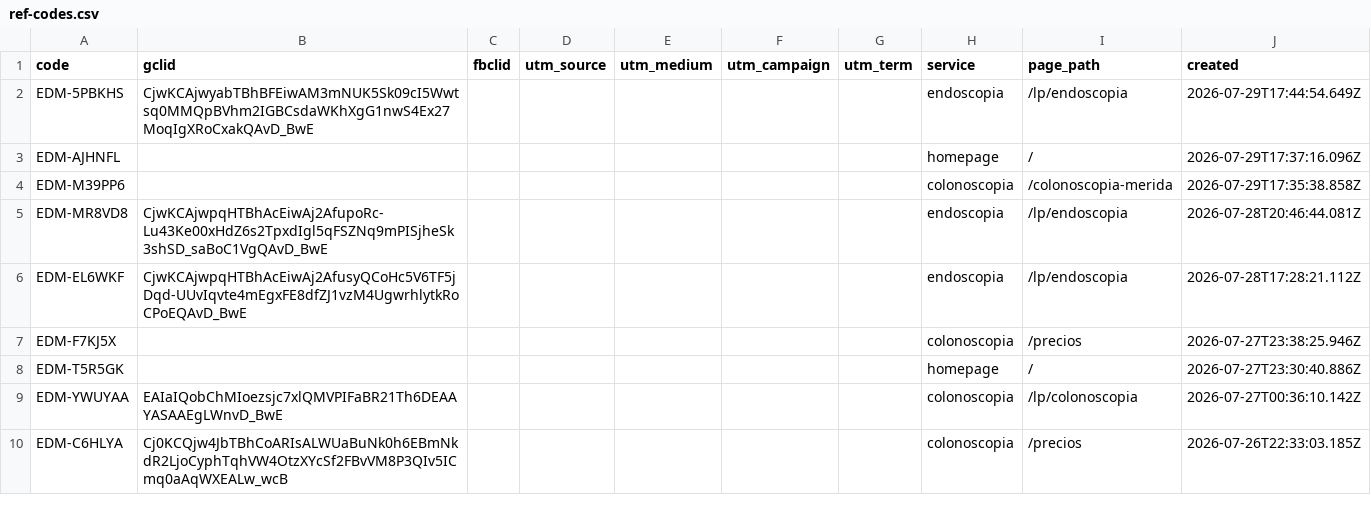
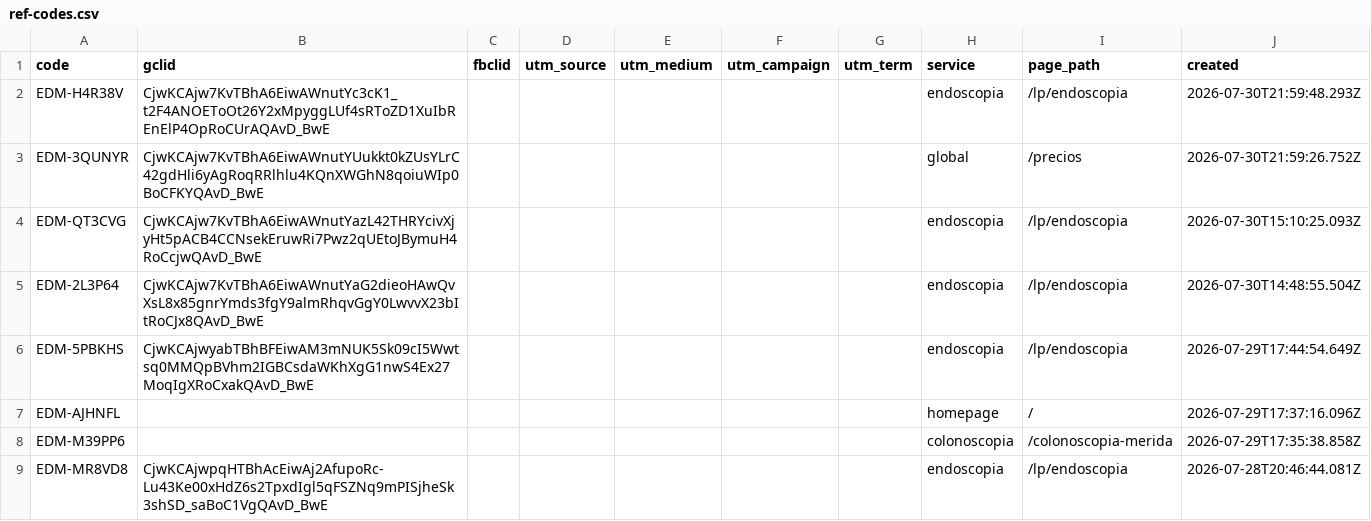
Before and after one commit to warmregards/Endoscopia-del-Mayab, a CSV file: data/ref-codes.csv, drawn as a sheet; only a part is shown; the shorter side is filled out with more unchanged rows; the diff names each change by its address in the sheet, - before the commit and + after, or states it on an @@ line.

```diff
--- a/data/ref-codes.csv
+++ b/data/ref-codes.csv
+row 2: EDM-H4R38V | CjwKCAjw7KvTBhA6EiwAWnutYc3cK1_t2F4ANOEToOt26Y2xMpyggLUf4sRToZD1XuIbREnElP4OpRoCUrAQAvD_BwE |  |  |  |  |  | endoscopia | /lp/endoscopia | 2026-07-30T21:59:48.293Z
+row 3: EDM-3QUNYR | CjwKCAjw7KvTBhA6EiwAWnutYUukkt0kZUsYLrC42gdHli6yAgRoqRRlhlu4KQnXWGhN8qoiuWIp0BoCFKYQAvD_BwE |  |  |  |  |  | global | /precios | 2026-07-30T21:59:26.752Z
+row 4: EDM-QT3CVG | CjwKCAjw7KvTBhA6EiwAWnutYazL42THRYcivXjyHt5pACB4CCNsekEruwRi7Pwz2qUEtoJBymuH4RoCcjwQAvD_BwE |  |  |  |  |  | endoscopia | /lp/endoscopia | 2026-07-30T15:10:25.093Z
+row 5: EDM-2L3P64 | CjwKCAjw7KvTBhA6EiwAWnutYaG2dieoHAwQvXsL8x85gnrYmds3fgY9almRhqvGgY0LwvvX23bItRoCJx8QAvD_BwE |  |  |  |  |  | endoscopia | /lp/endoscopia | 2026-07-30T14:48:55.504Z
```
